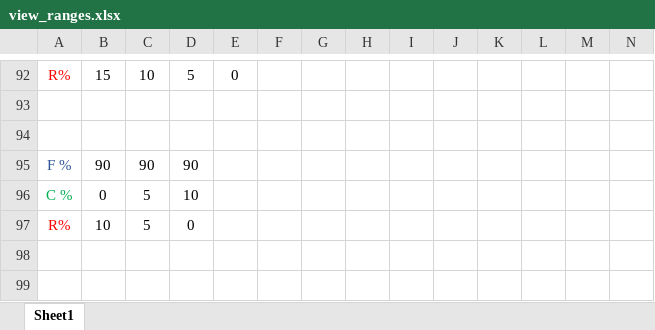
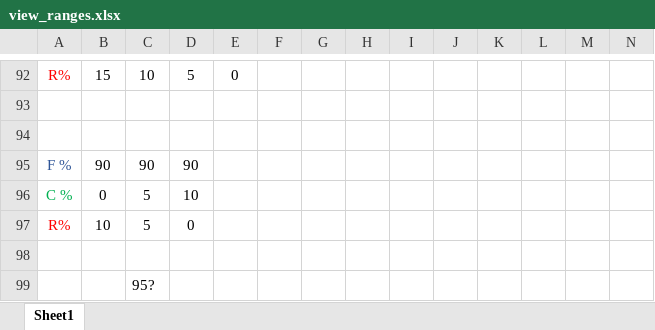
Before and after one commit to jodathecoda/hud, an Excel workbook: view_ranges.xlsx, sheet Sheet1, drawn as a sheet; only a part is shown, gaps mark what is left out; values as stored, in another font and other column widths than the file's, no borders; rows hold the shown columns only; the diff names each change by its address in the sheet, - before the commit and + after, or states it on an @@ line.

```diff
--- a/view_ranges.xlsx (sheet Sheet1)
+++ b/view_ranges.xlsx (sheet Sheet1)
+row 98: (empty)
+row 99:  |  | 95?
```
Also changed, not shown: 2 other files.
